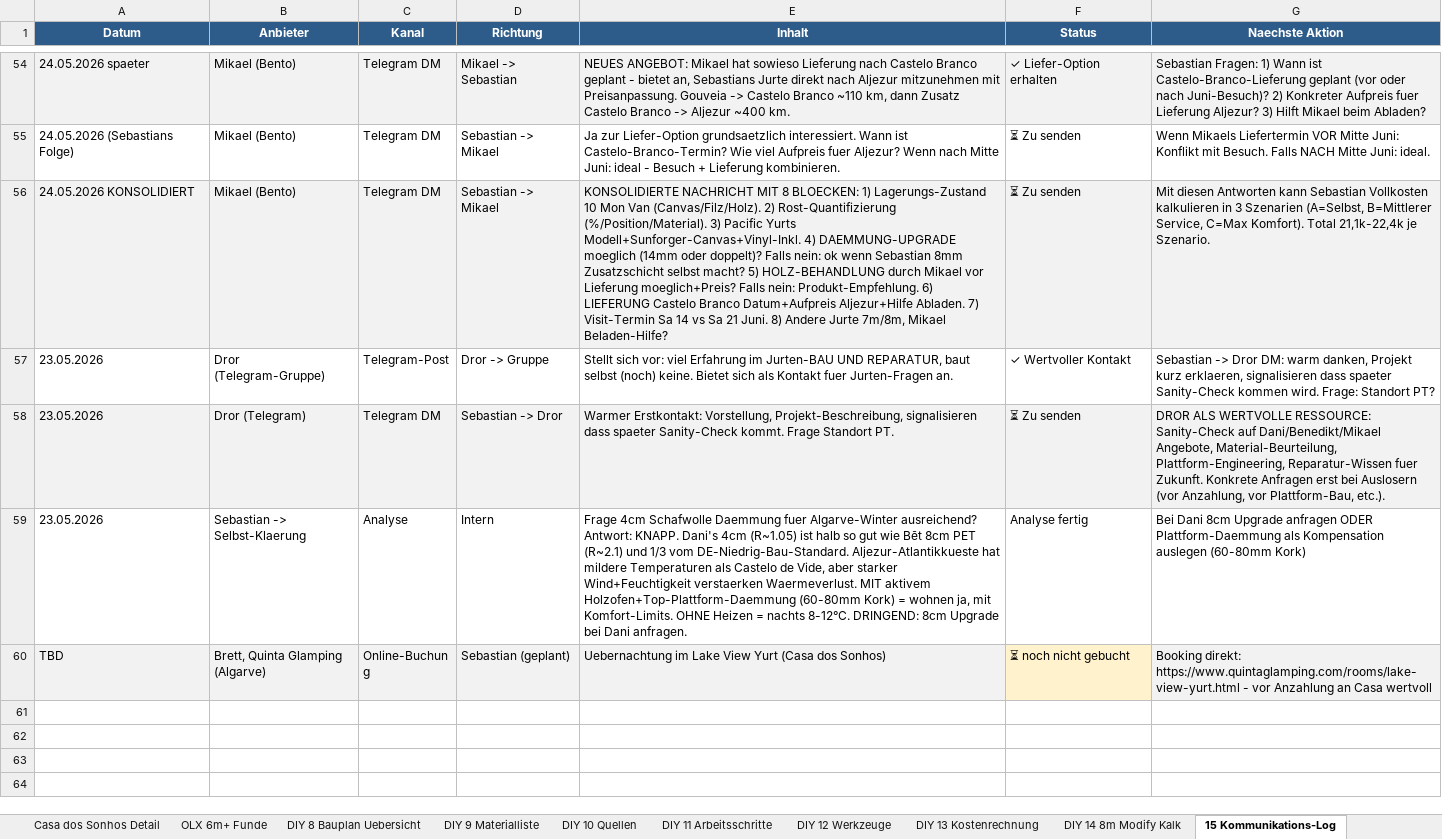
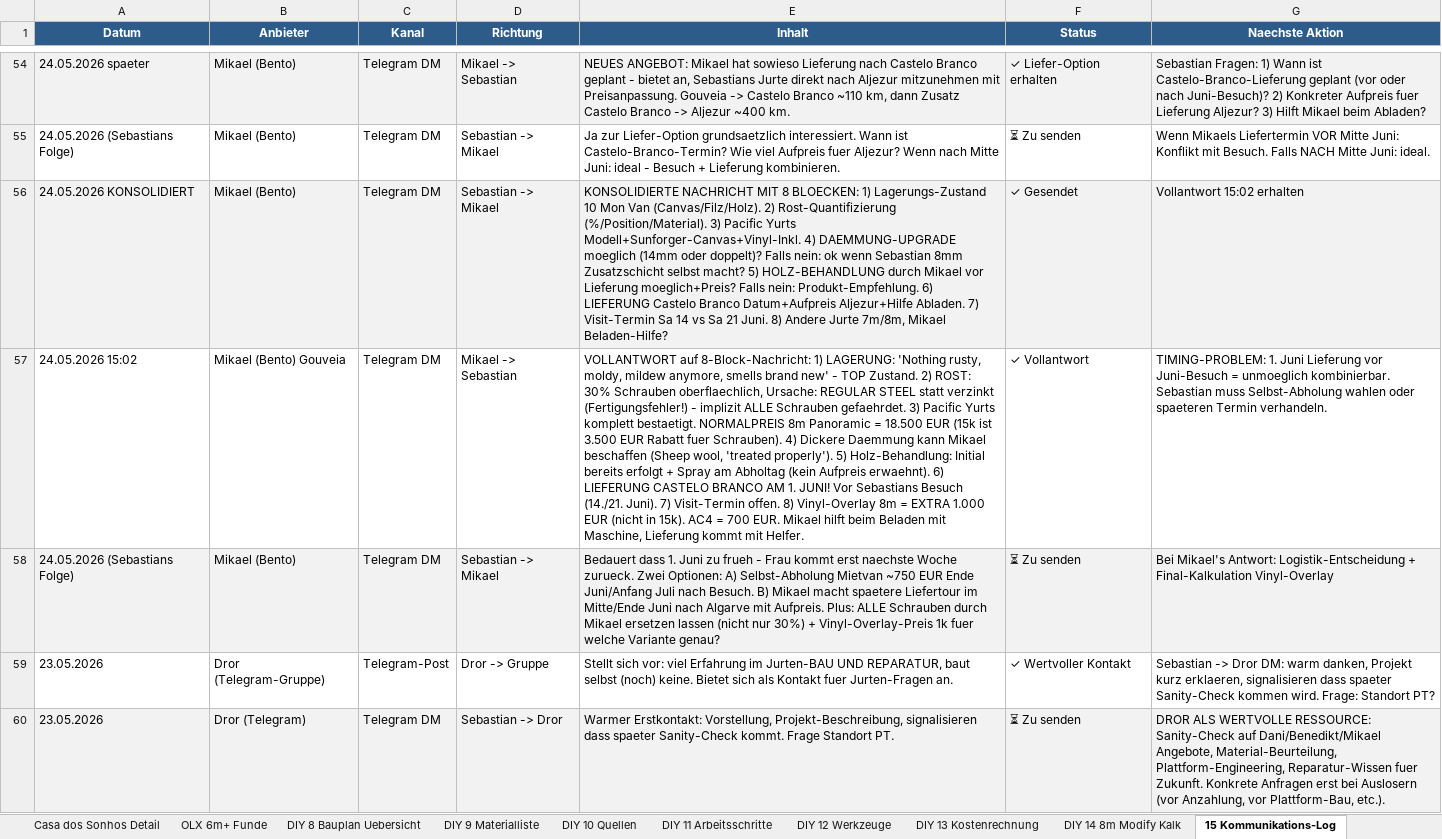
Before and after one commit to SynerGrow/Jurte, an Excel workbook: Jurten_Recherche_Algarve.xlsx, sheet 15 Kommunikations-Log, drawn as a sheet; only a part is shown, gaps mark what is left out; the shorter side is filled out with more unchanged rows; values as stored, in another font and other column widths than the file's, no borders; the diff names each change by its address in the sheet, - before the commit and + after, or states it on an @@ line.

```diff
--- a/Jurten_Recherche_Algarve.xlsx (sheet 15 Kommunikations-Log)
+++ b/Jurten_Recherche_Algarve.xlsx (sheet 15 Kommunikations-Log)
-F56 (Status): ⏳ Zu senden
+F56 (Status): ✓ Gesendet
-G56 (Naechste Aktion): Mit diesen Antworten kann Sebastian Vollkosten kalkulieren in 3 Szenarien (A=Selbst, B=Mittlerer Service, C=Max Komfort). Total 21,1k-22,4k je Szenario.
+G56 (Naechste Aktion): Vollantwort 15:02 erhalten
+row 57: 24.05.2026 15:02 | Mikael (Bento) Gouveia | Telegram DM | Mikael -> Sebastian | VOLLANTWORT auf 8-Block-Nachricht: 1) LAGERUNG: 'Nothing rusty, moldy, mildew anymore, smells brand new' - TOP Zustand. 2) ROST: 30% Schrauben oberflaechlich, Ursache: REGULAR STEEL statt verzinkt (Fertigungsfehler!) - implizit ALLE Schrauben gefaehrdet. 3) Pacific Yurts komplett bestaetigt. NORMALPREIS 8m Panoramic = 18.500 EUR (15k ist 3.500 EUR Rabatt fuer Schrauben). 4) Dickere Daemmung kann Mikael beschaffen (Sheep wool, 'treated properly'). 5) Holz-Behandlung: Initial bereits erfolgt + Spray am Abholtag (kein Aufpreis erwaehnt). 6) LIEFERUNG CASTELO BRANCO AM 1. JUNI! Vor Sebastians Besuch (14./21. Juni). 7) Visit-Termin offen. 8) Vinyl-Overlay 8m = EXTRA 1.000 EUR (nicht in 15k). AC4 = 700 EUR. Mikael hilft beim Beladen mit Maschine, Lieferung kommt mit Helfer. | ✓ Vollantwort | TIMING-PROBLEM: 1. Juni Lieferung vor Juni-Besuch = unmoeglich kombinierbar. Sebastian muss Selbst-Abholung wahlen oder spaeteren Termin verhandeln.
+row 58: 24.05.2026 (Sebastians Folge) | Mikael (Bento) | Telegram DM | Sebastian -> Mikael | Bedauert dass 1. Juni zu frueh - Frau kommt erst naechste Woche zurueck. Zwei Optionen: A) Selbst-Abholung Mietvan ~750 EUR Ende Juni/Anfang Juli nach Besuch. B) Mikael macht spaetere Liefertour im Mitte/Ende Juni nach Algarve mit Aufpreis. Plus: ALLE Schrauben durch Mikael ersetzen lassen (nicht nur 30%) + Vinyl-Overlay-Preis 1k fuer welche Variante genau? | ⏳ Zu senden | Bei Mikael's Antwort: Logistik-Entscheidung + Final-Kalkulation Vinyl-Overlay
```
Also changed, not shown: sheet OLX 6m+ Funde, 1 other file.
